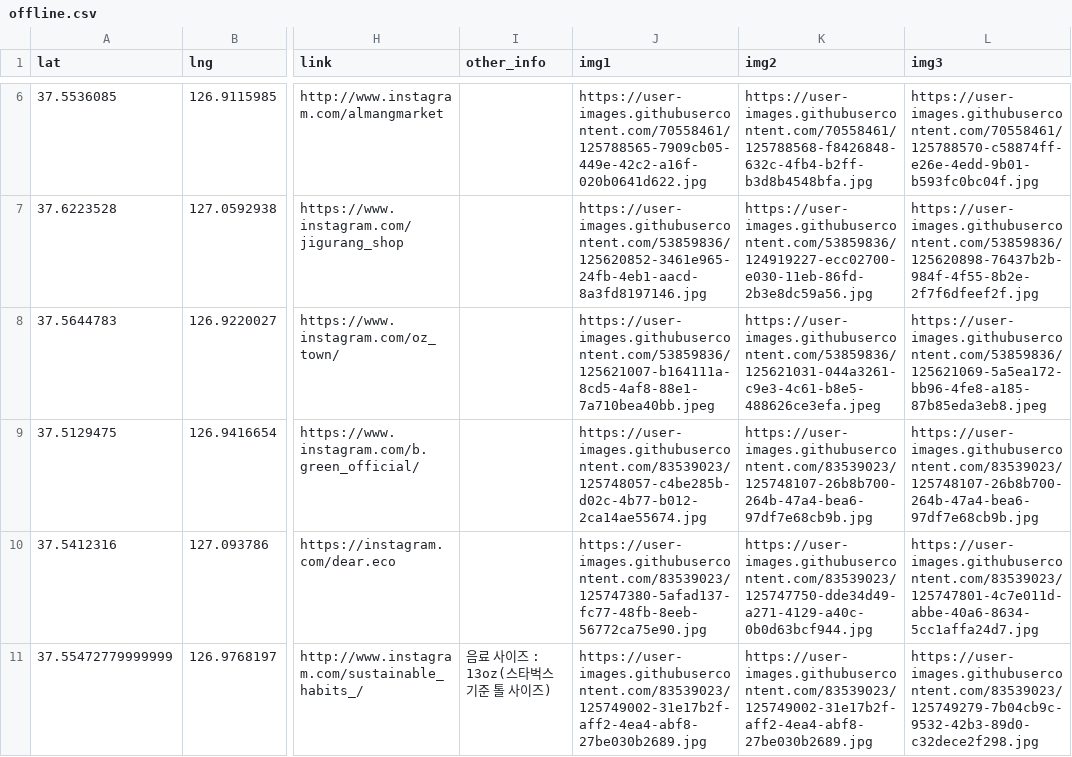
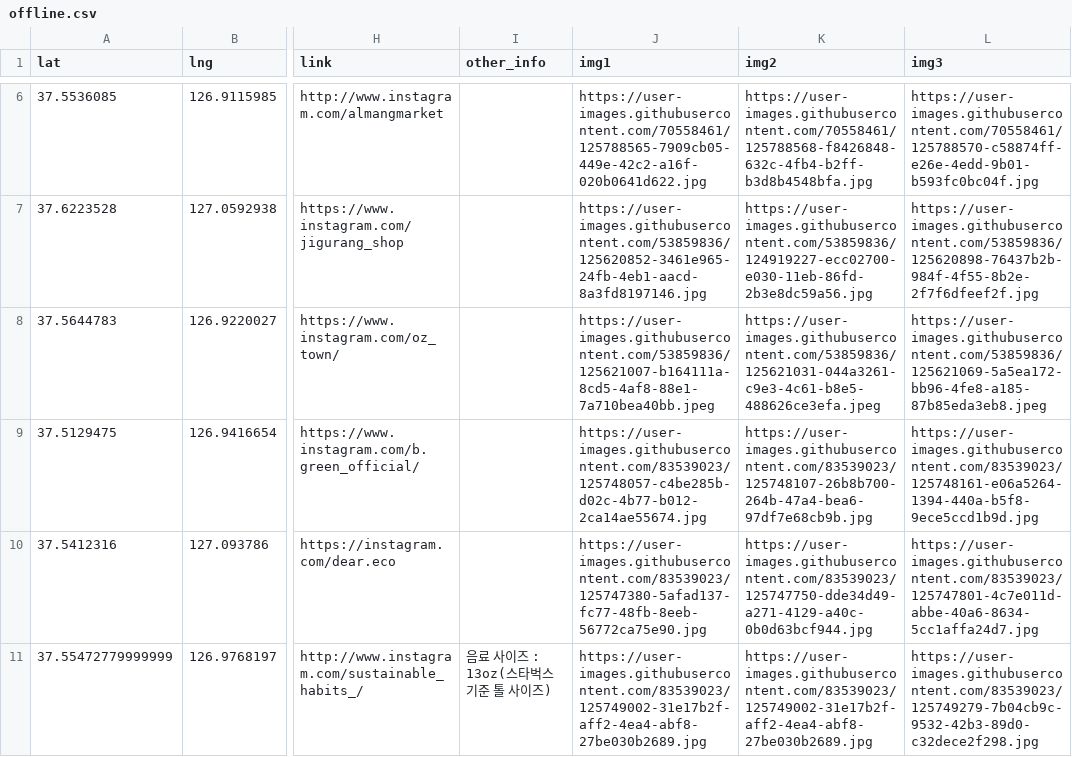
Before and after one commit to Jeonminji/Would-U-ZERO, a CSV file: DB_csv_file/offline.csv, drawn as a sheet; only a part is shown, gaps mark what is left out; the diff names each change by its address in the sheet, - before the commit and + after, or states it on an @@ line.

```diff
--- a/DB_csv_file/offline.csv
+++ b/DB_csv_file/offline.csv
-L9 (img3): https://user-images.githubusercontent.com/83539023/125748107-26b8b700-264b-47a4-bea6-97df7e68cb9b.jpg
+L9 (img3): https://user-images.githubusercontent.com/83539023/125748161-e06a5264-1394-440a-b5f8-9ece5ccd1b9d.jpg
```
Also changed, not shown: 15 other files.
